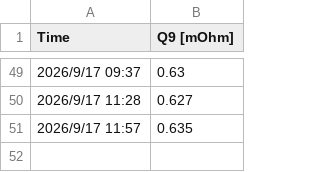
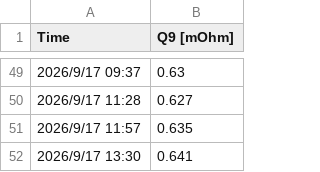
Before and after one commit to WeiRenSyong/CMN-Temperature-Calibration-and-Sensing, a CSV file: time_Q9.csv, drawn as a sheet; only a part is shown, gaps mark what is left out; the diff names each change by its address in the sheet, - before the commit and + after, or states it on an @@ line.

```diff
--- a/time_Q9.csv
+++ b/time_Q9.csv
+row 52: 2026/9/17 13:30 | 0.641
```
Also changed, not shown: temperature_log.csv, 1 other file.
